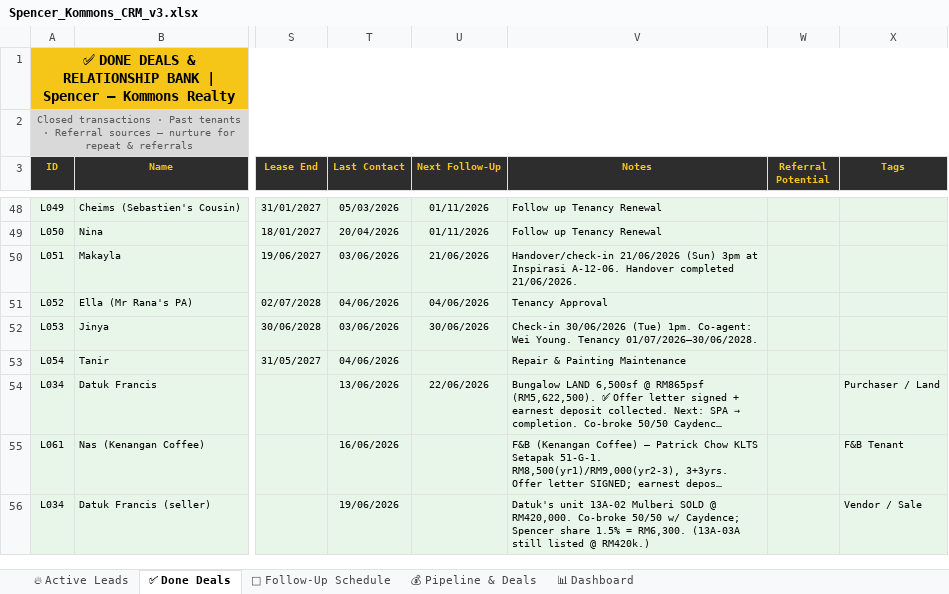
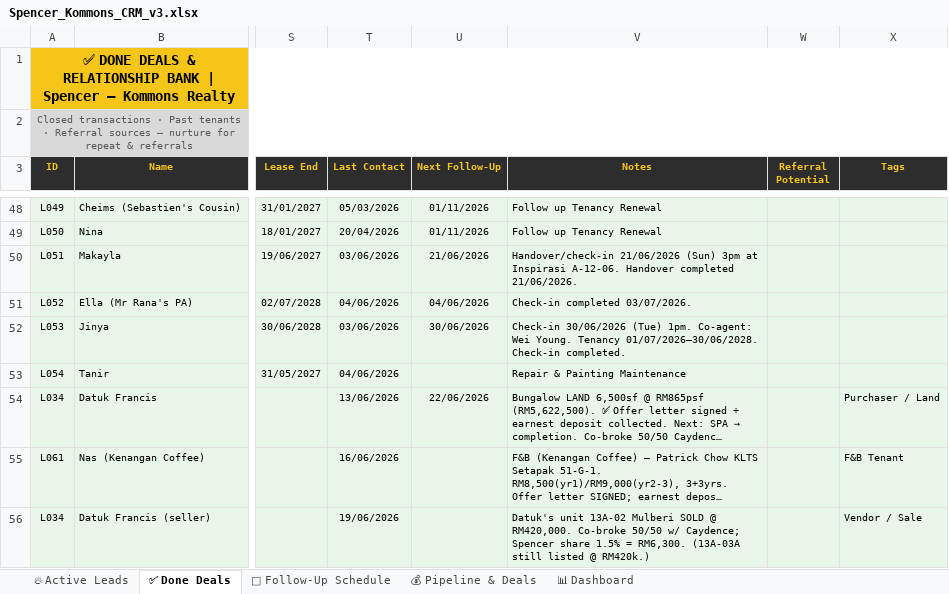
Before and after one commit to Spencerr2626/Spencer, an Excel workbook: references/crm/Spencer_Kommons_CRM_v3.xlsx, sheet ✅ Done Deals, drawn as a sheet; only a part is shown, gaps mark what is left out; long unchanged cells end in …; values as stored, in another font and other column widths than the file's, no borders; charts and pictures not drawn; the diff names each change by its address in the sheet, - before the commit and + after, or states it on an @@ line.

```diff
--- a/references/crm/Spencer_Kommons_CRM_v3.xlsx (sheet ✅ Done Deals)
+++ b/references/crm/Spencer_Kommons_CRM_v3.xlsx (sheet ✅ Done Deals)
-V51 (Notes): Tenancy Approval
+V51 (Notes): Check-in completed 03/07/2026.
-V52 (Notes): …Tenancy 01/07/2026–30/06/2028.
+V52 (Notes): …Tenancy 01/07/2026–30/06/2028. Check-in completed.
```
Also changed, not shown: sheet 📅 Follow-Up Schedule, sheet 🔥 Active Leads, 1 other file.
